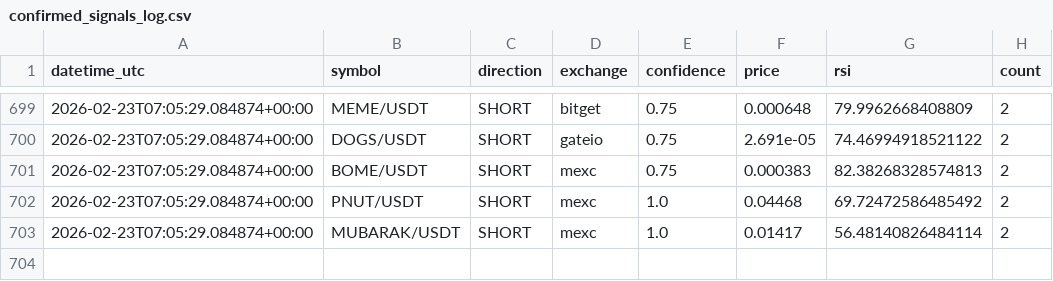
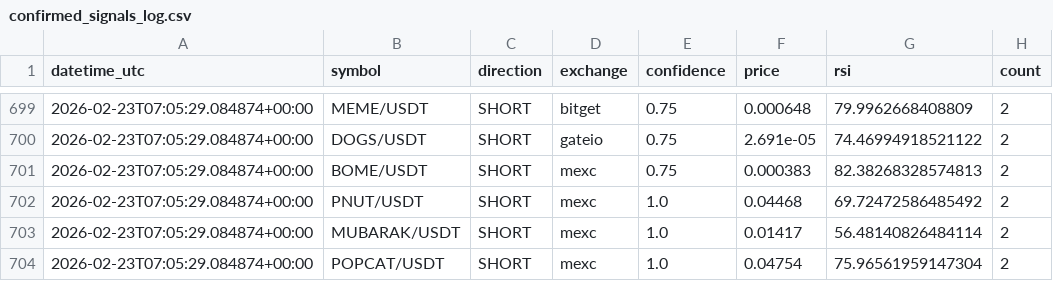
Before and after one commit to anilrajtiwari/Oct1, a CSV file: confirmed_signals_log.csv, drawn as a sheet; only a part is shown, gaps mark what is left out; the diff names each change by its address in the sheet, - before the commit and + after, or states it on an @@ line.

Commit message:
Add confirmed signal: POPCAT/USDT SHORT

```diff
--- a/confirmed_signals_log.csv
+++ b/confirmed_signals_log.csv
+row 704: 2026-02-23T07:05:29.084874+00:00 | POPCAT/USDT | SHORT | mexc | 1.0 | 0.04754 | 75.96561959147304 | 2
```
